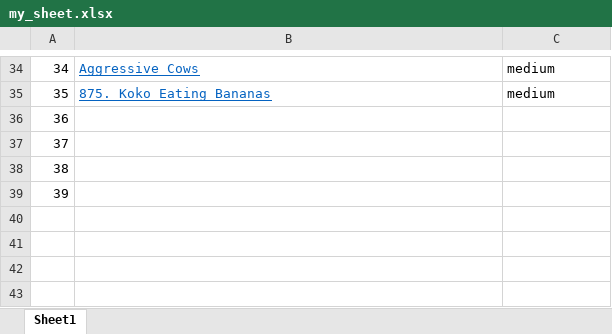
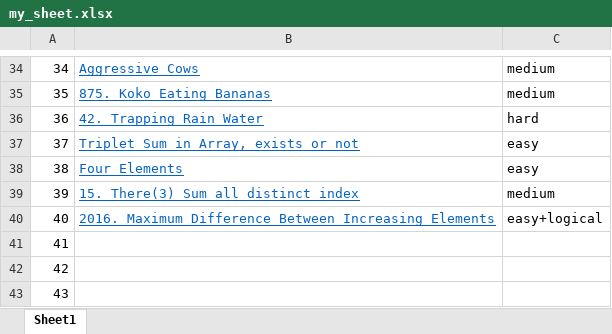
Before and after one commit to mishrabadal/data-structure-program, an Excel workbook: my_sheet.xlsx, sheet Sheet1, drawn as a sheet; only a part is shown, gaps mark what is left out; values as stored, in another font and other column widths than the file's, no borders; removed rows and columns are numbered as before the commit, all else as after; the diff names each change by its address in the sheet, - before the commit and + after, or states it on an @@ line.

```diff
--- a/my_sheet.xlsx (sheet Sheet1)
+++ b/my_sheet.xlsx (sheet Sheet1)
+row 36: 36 | 42. Trapping Rain Water | hard
+row 37: 37 | Triplet Sum in Array, exists or not | easy
+row 38: 38 | Four Elements | easy
+row 39: 39 | 15. There(3) Sum all distinct index | medium
+row 40: 40 | 2016. Maximum Difference Between Increasing Elements | easy+logical
@@ column A renumbered between rows 41 and 43 @@
-row 39: 39
```
Also changed, not shown: 13 other files.
